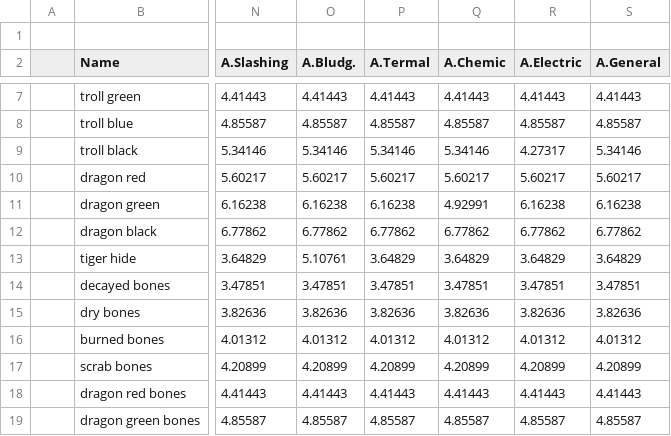
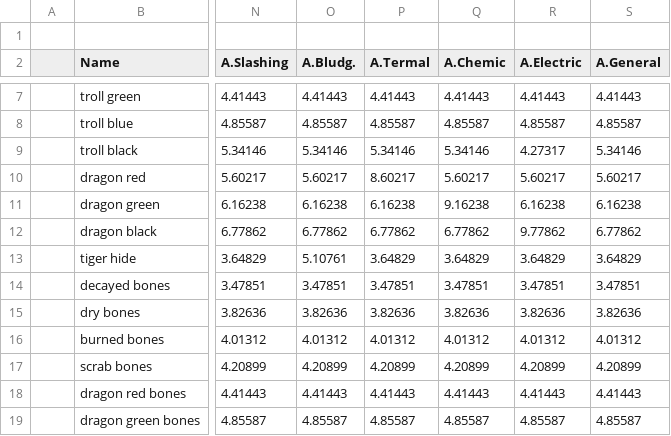
Before and after one commit to BGforgeNet/EItweaks, a CSV file: res/database/Materials.csv, drawn as a sheet; only a part is shown, gaps mark what is left out; the diff names each change by its address in the sheet, - before the commit and + after, or states it on an @@ line.

Commit message:
dragon hide armor grants extra resistances

```diff
--- a/res/database/Materials.csv
+++ b/res/database/Materials.csv
-P10 (A.Termal): 5.60217
+P10 (A.Termal): 8.60217
-Q11 (A.Chemic): 4.92991
+Q11 (A.Chemic): 9.16238
-R12 (A.Electric): 6.77862
+R12 (A.Electric): 9.77862
```
